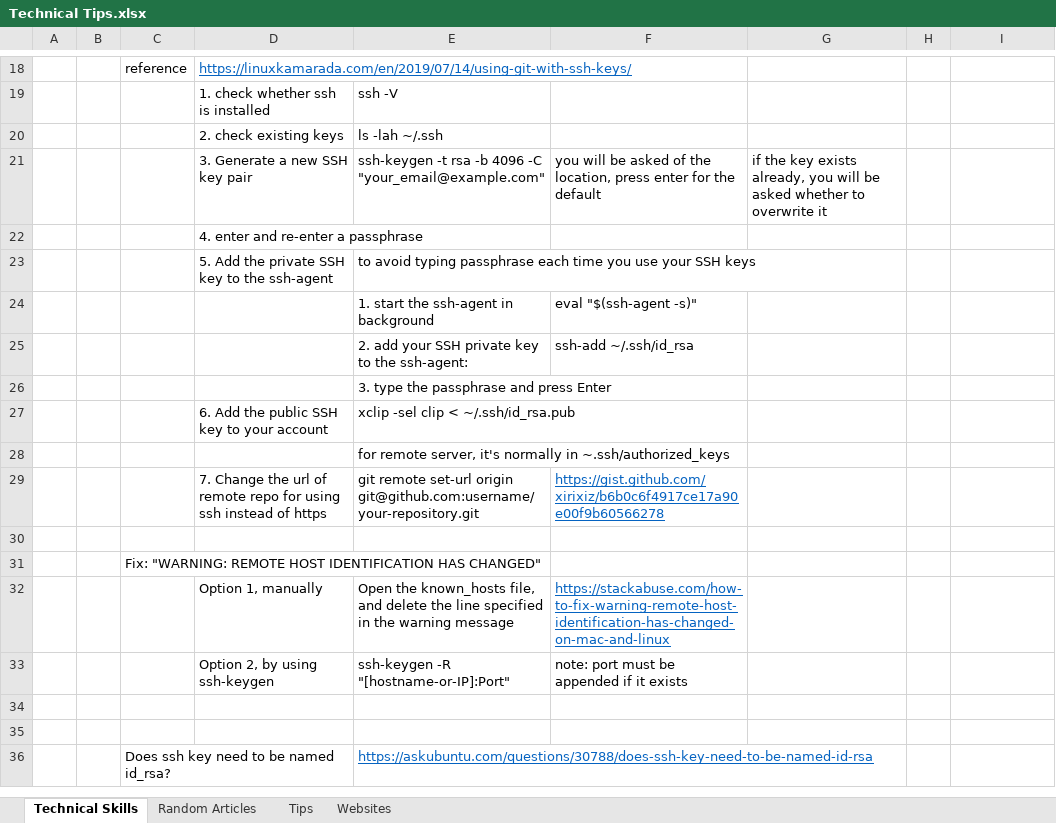
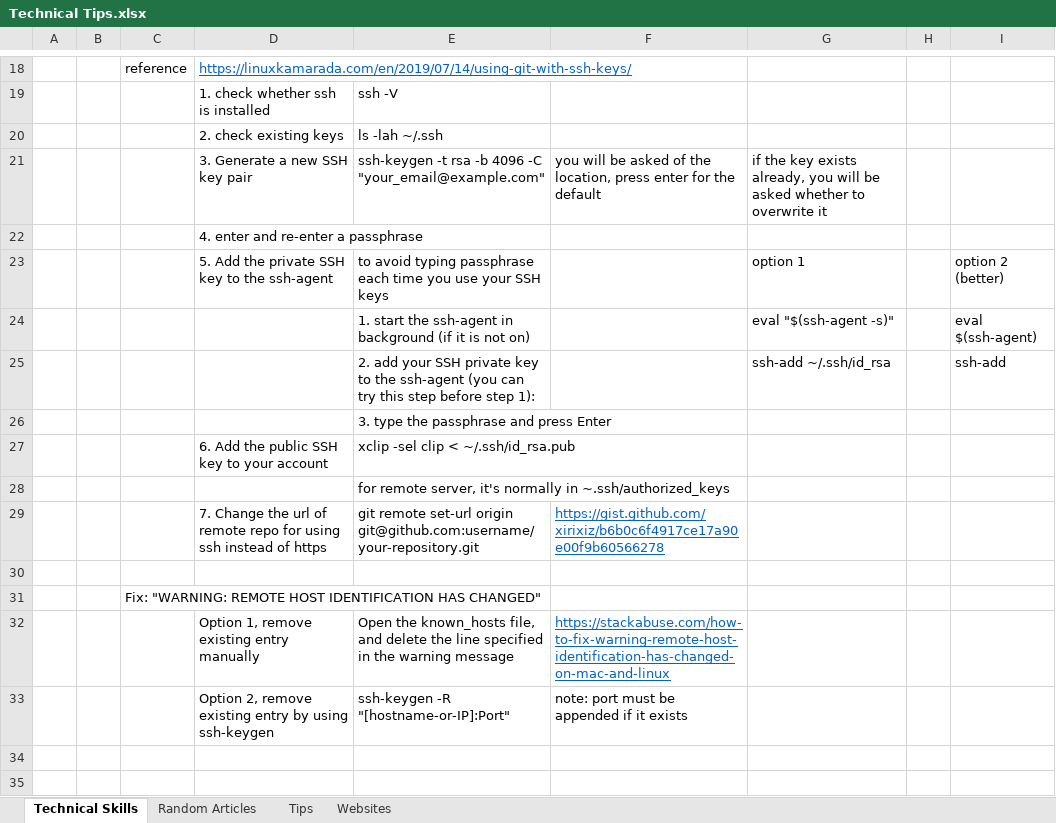
Before and after one commit to XiaozhanYang/technical-tips, an Excel workbook: Technical Tips.xlsx, sheet Technical Skills, drawn as a sheet; only a part is shown, gaps mark what is left out; the shorter side is filled out with more unchanged rows; values as stored, in another font and other column widths than the file's, no borders; removed rows and columns are numbered as before the commit, all else as after; the diff names each change by its address in the sheet, - before the commit and + after, or states it on an @@ line.

Commit message:
added tips about ssh_key

```diff
--- a/Technical Tips.xlsx (sheet Technical Skills)
+++ b/Technical Tips.xlsx (sheet Technical Skills)
-G23: (empty)
+G23: option 1
-I23: (empty)
+I23: option 2 (better)
-row 24:  |  |  |  | 1. start the ssh-agent in background | eval "$(ssh-agent -s)"
-row 25:  |  |  |  | 2. add your SSH private key to the ssh-agent: | ssh-add ~/.ssh/id_rsa
+row 24:  |  |  |  | 1. start the ssh-agent in background (if it is not on) |  | eval "$(ssh-agent -s)" |  | eval $(ssh-agent)
+row 25:  |  |  |  | 2. add your SSH private key to the ssh-agent (you can try this step before step 1): |  | ssh-add ~/.ssh/id_rsa |  | ssh-add
-D32: Option 1, manually
+D32: Option 1, remove existing entry manually
-D33: Option 2, by using ssh-keygen
+D33: Option 2, remove existing entry by using ssh-keygen
```
